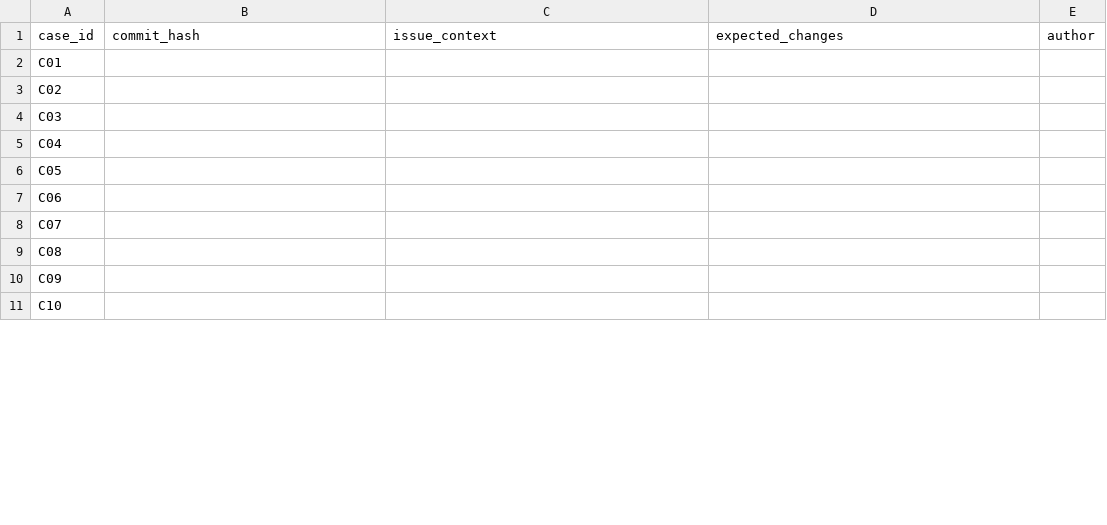
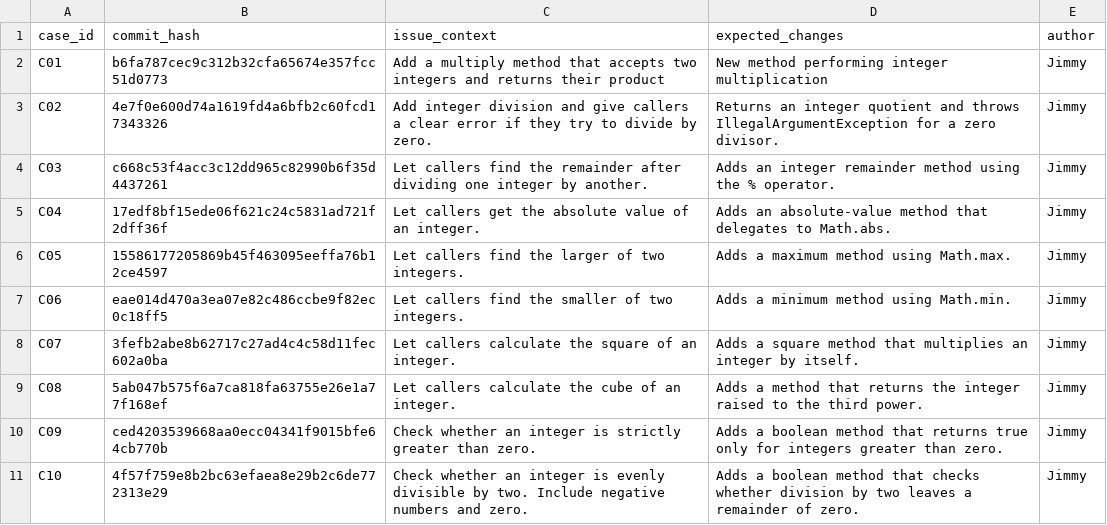
Before and after one commit to Atushh/COMP3520-AI-Commit-Messages, a CSV file: COMP3520_Idea9_Starter/data/cases.csv, drawn as a sheet; only a part is shown; the diff covers the shown part only.

Commit message:
Record experimental cases C01 through C15

```diff
--- a/COMP3520_Idea9_Starter/data/cases.csv
+++ b/COMP3520_Idea9_Starter/data/cases.csv
@@ -1,11 +1,11 @@
 case_id,commit_hash,issue_context,expected_changes,author
-C01,,,,
-C02,,,,
-C03,,,,
-C04,,,,
-C05,,,,
-C06,,,,
-C07,,,,
-C08,,,,
-C09,,,,
-C10,,,,
+C01,b6fa787cec9c312b32cfa65674e357fcc51d0773,Add a multiply method that accepts two integers and returns their product,New method performing integer multiplication,Jimmy
+C02,4e7f0e600d74a1619fd4a6bfb2c60fcd17343326 ,Add integer division and give callers a clear error if they try to divide by zero.,Returns an integer quotient and throws IllegalArgumentException for a zero divisor.,Jimmy
+C03,c668c53f4acc3c12dd965c82990b6f35d4437261 ,Let callers find the remainder after dividing one integer by another.,Adds an integer remainder method using the % operator.,Jimmy
+C04,17edf8bf15ede06f621c24c5831ad721f2dff36f,Let callers get the absolute value of an integer.,Adds an absolute-value method that delegates to Math.abs.,Jimmy
+C05,15586177205869b45f463095eeffa76b12ce4597,Let callers find the larger of two integers.,Adds a maximum method using Math.max.,Jimmy
+C06,eae014d470a3ea07e82c486ccbe9f82ec0c18ff5,Let callers find the smaller of two integers.,Adds a minimum method using Math.min.,Jimmy
+C07,3fefb2abe8b62717c27ad4c4c58d11fec602a0ba,Let callers calculate the square of an integer.,Adds a square method that multiplies an integer by itself.,Jimmy
+C08,5ab047b575f6a7ca818fa63755e26e1a77f168ef,Let callers calculate the cube of an integer.,Adds a method that returns the integer raised to the third power.,Jimmy
+C09,ced4203539668aa0ecc04341f9015bfe64cb770b,Check whether an integer is strictly greater than zero.,Adds a boolean method that returns true only for integers greater than zero.,Jimmy
+C10,4f57f759e8b2bc63efaea8e29b2c6de772313e29,Check whether an integer is evenly divisible by two. Include negative numbers and zero.,Adds a boolean method that checks whether division by two leaves a remainder of zero.,Jimmy
```
Also changed, not shown: 20 edited cells elsewhere in this file.
